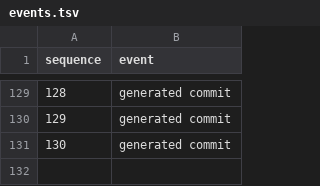
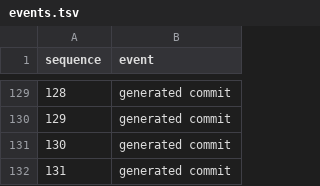
Before and after one commit to YpCIIIaK/booster-100, a TSV file: events.tsv, drawn as a sheet; only a part is shown, gaps mark what is left out.

Commit message:
Record generated event 00131

```diff
--- a/events.tsv
+++ b/events.tsv
@@ -131 +131,2 @@ sequence	event
 130	generated commit
+131	generated commit
```
